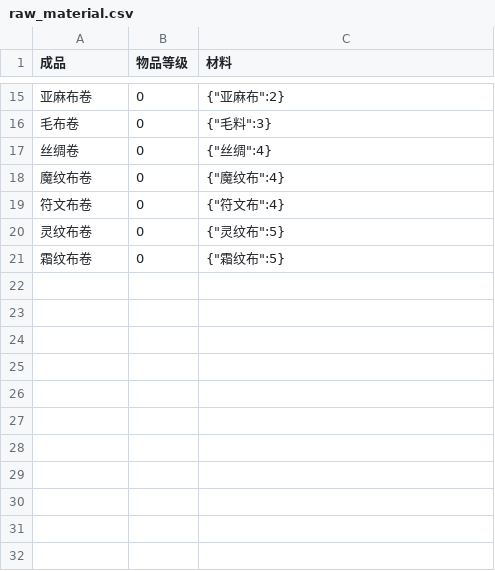
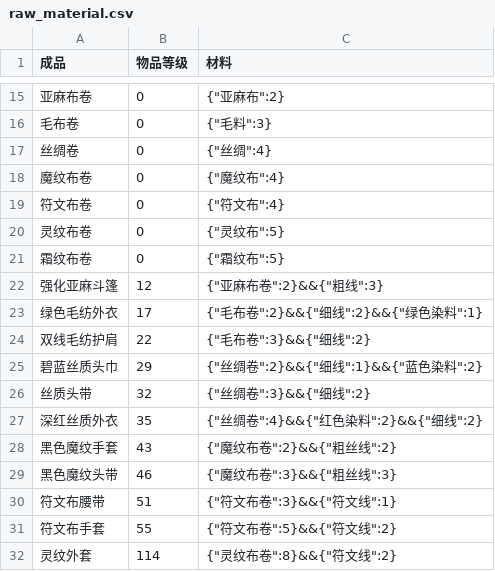
Before and after one commit to xiaolang1987/local_practice, a CSV file: wow/raw_material.csv, drawn as a sheet; only a part is shown, gaps mark what is left out; the diff names each change by its address in the sheet, - before the commit and + after, or states it on an @@ line.

```diff
--- a/wow/raw_material.csv
+++ b/wow/raw_material.csv
+row 22: 强化亚麻斗篷 | 12 | {"亚麻布卷":2}&&{"粗线":3}
+row 23: 绿色毛纺外衣 | 17 | {"毛布卷":2}&&{"细线":2}&&{"绿色染料":1}
+row 24: 双线毛纺护肩 | 22 | {"毛布卷":3}&&{"细线":2}
+row 25: 碧蓝丝质头巾 | 29 | {"丝绸卷":2}&&{"细线":1}&&{"蓝色染料":2}
+row 26: 丝质头带 | 32 | {"丝绸卷":3}&&{"细线":2}
+row 27: 深红丝质外衣 | 35 | {"丝绸卷":4}&&{"红色染料":2}&&{"细线":2}
+row 28: 黑色魔纹手套 | 43 | {"魔纹布卷":2}&&{"粗丝线":2}
+row 29: 黑色魔纹头带 | 46 | {"魔纹布卷":3}&&{"粗丝线":3}
+row 30: 符文布腰带 | 51 | {"符文布卷":3}&&{"符文线":1}
+row 31: 符文布手套 | 55 | {"符文布卷":5}&&{"符文线":2}
+row 32: 灵纹外套 | 114 | {"灵纹布卷":8}&&{"符文线":2}
```
Also changed, not shown: 1 other file.
